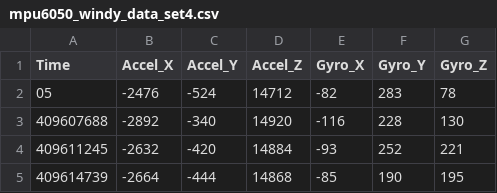
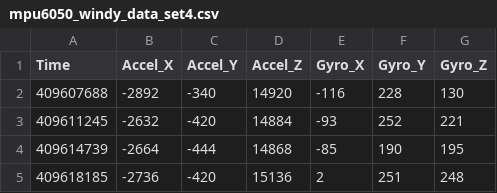
Before and after one commit to AT-sswu/AT_data, a CSV file: datasets/mpu6050_windy_data_set4.csv, drawn as a sheet; only a part is shown; the shorter side is filled out with more unchanged rows; the diff names each change by its address in the sheet, - before the commit and + after, or states it on an @@ line.

```diff
--- a/datasets/mpu6050_windy_data_set4.csv
+++ b/datasets/mpu6050_windy_data_set4.csv
-row 2: 05 | -2476 | -524 | 14712 | -82 | 283 | 78
```
Also changed, not shown: datasets/mpu6050_windy_data_set2.csv, datasets/mpu6050_windy_data_set5.csv.
